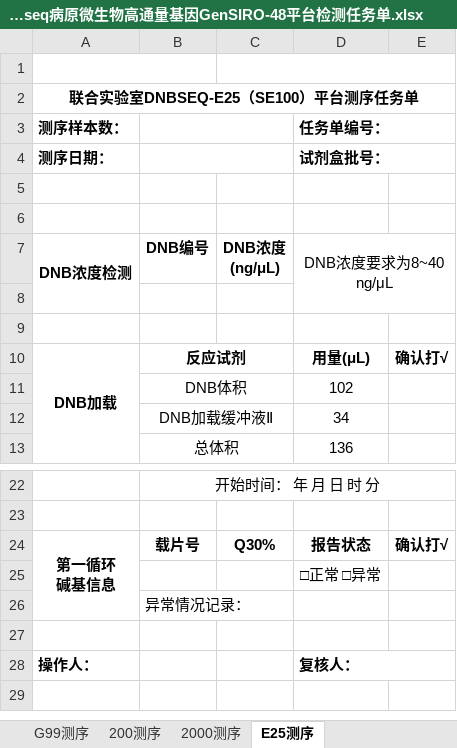
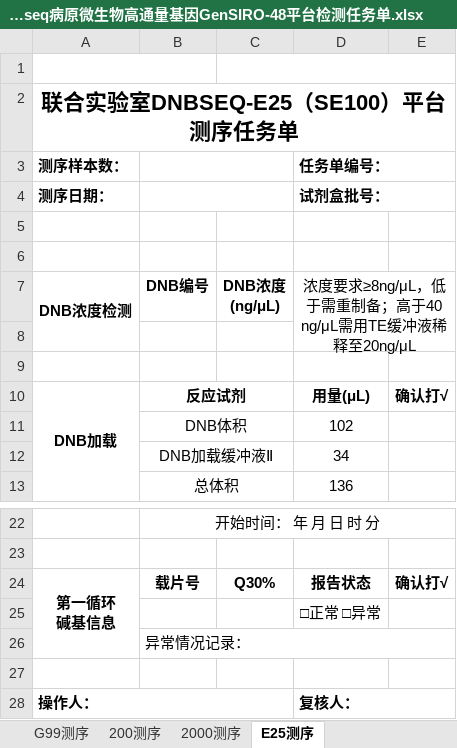
Before and after one commit to yoshnii/GenSIRO48_PTseq, an Excel workbook: 产品信息/联合实验室PTseq病原微生物高通量基因GenSIRO-48平台检测任务单.xlsx, sheet E25测序, drawn as a sheet; only a part is shown, gaps mark what is left out; values as stored, in another font and other column widths than the file's, no borders; charts and pictures not drawn; the diff names each change by its address in the sheet, - before the commit and + after, or states it on an @@ line.

```diff
--- a/产品信息/联合实验室PTseq病原微生物高通量基因GenSIRO-48平台检测任务单.xlsx (sheet E25测序)
+++ b/产品信息/联合实验室PTseq病原微生物高通量基因GenSIRO-48平台检测任务单.xlsx (sheet E25测序)
@@ A2 text size: larger @@
-D7 (任务单编号：): DNB浓度要求为8~40 ng/μL
+D7 (任务单编号：): 浓度要求≥8ng/μL，低于需重制备；高于40 ng/μL需用TE缓冲液稀释至20ng/μL
+B26:E26 merged
+A28:C28 merged
```
Also changed, not shown: sheet GenSIRO-48提取建库, charts or pictures, 1 other file.
